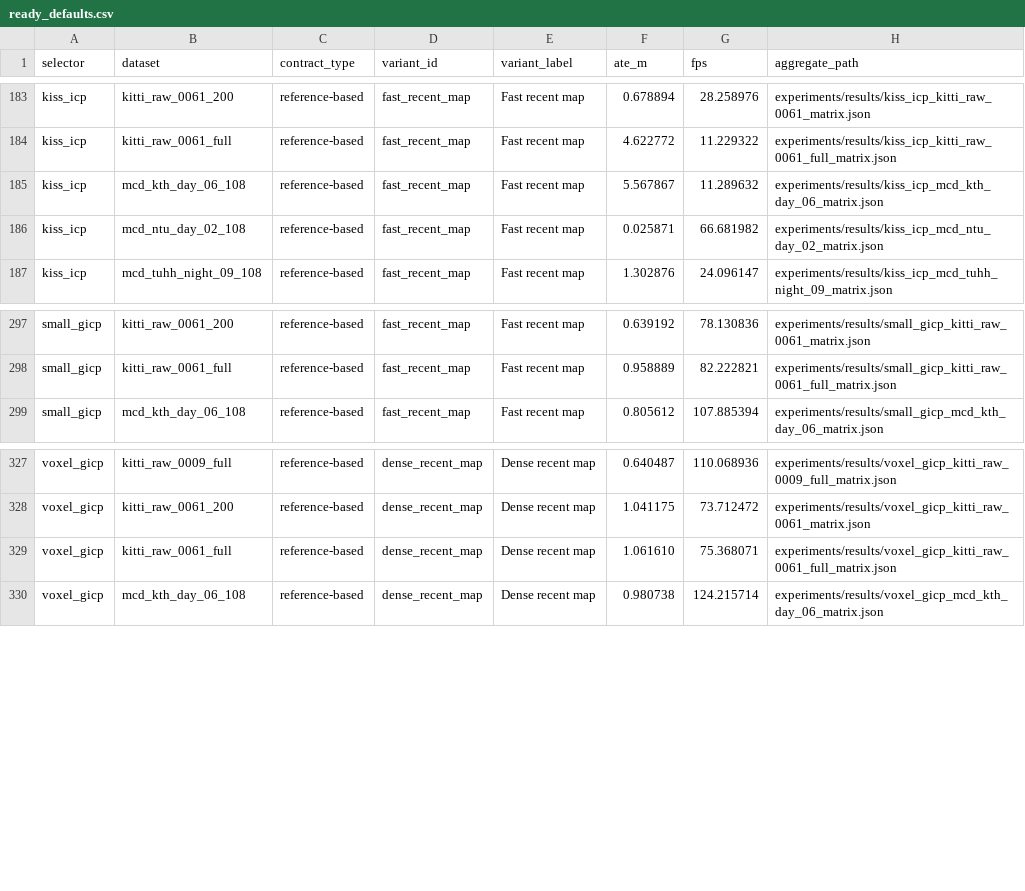
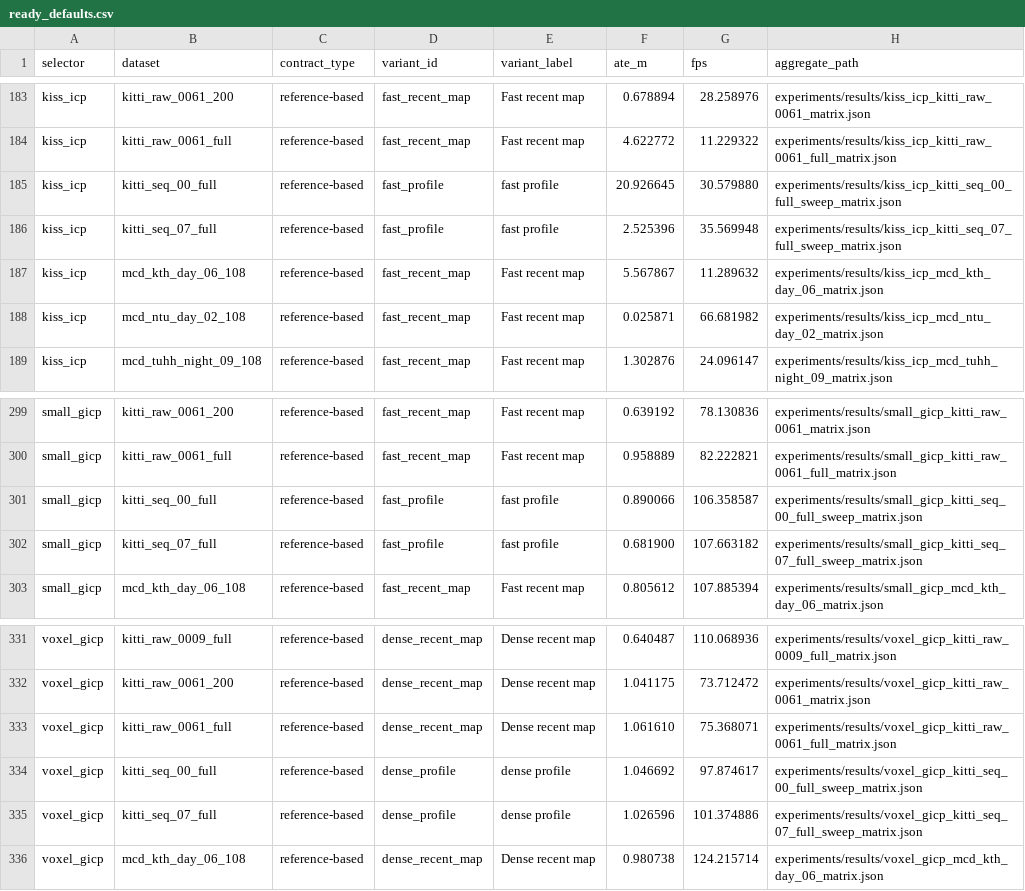
Before and after one commit to rsasaki0109/localization_zoo, a CSV file: docs/assets/paper/ready_defaults.csv, drawn as a sheet; only a part is shown, gaps mark what is left out; the diff names each change by its address in the sheet, - before the commit and + after, or states it on an @@ line.

Commit message:
GICP family seq 00/07 full sweep: KISS catastrophic on long-traj, small_gicp fast universal, voxel_gicp dense universal

```diff
--- a/docs/assets/paper/ready_defaults.csv
+++ b/docs/assets/paper/ready_defaults.csv
+row 185: kiss_icp | kitti_seq_00_full | reference-based | fast_profile | fast profile | 20.926645 | 30.579880 | experiments/results/kiss_icp_kitti_seq_00_full_sweep_matrix.json
+row 186: kiss_icp | kitti_seq_07_full | reference-based | fast_profile | fast profile | 2.525396 | 35.569948 | experiments/results/kiss_icp_kitti_seq_07_full_sweep_matrix.json
+row 301: small_gicp | kitti_seq_00_full | reference-based | fast_profile | fast profile | 0.890066 | 106.358587 | experiments/results/small_gicp_kitti_seq_00_full_sweep_matrix.json
+row 302: small_gicp | kitti_seq_07_full | reference-based | fast_profile | fast profile | 0.681900 | 107.663182 | experiments/results/small_gicp_kitti_seq_07_full_sweep_matrix.json
+row 334: voxel_gicp | kitti_seq_00_full | reference-based | dense_profile | dense profile | 1.046692 | 97.874617 | experiments/results/voxel_gicp_kitti_seq_00_full_sweep_matrix.json
+row 335: voxel_gicp | kitti_seq_07_full | reference-based | dense_profile | dense profile | 1.026596 | 101.374886 | experiments/results/voxel_gicp_kitti_seq_07_full_sweep_matrix.json
```
Also changed, not shown: docs/assets/paper/default_variant_matrix.csv, docs/assets/paper/default_variant_matrix_long.csv, 12 other files.
